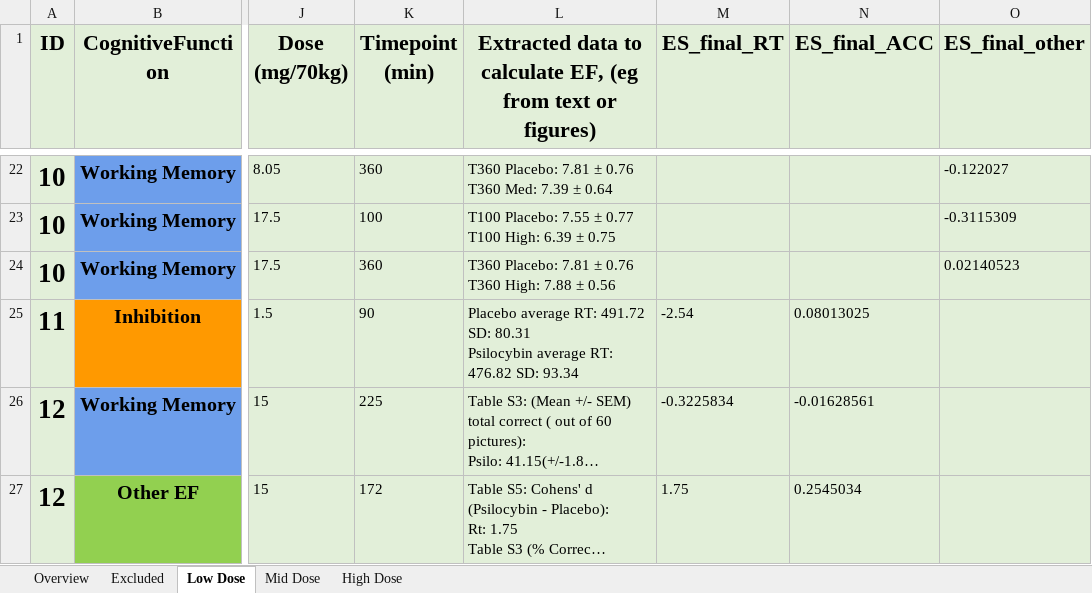
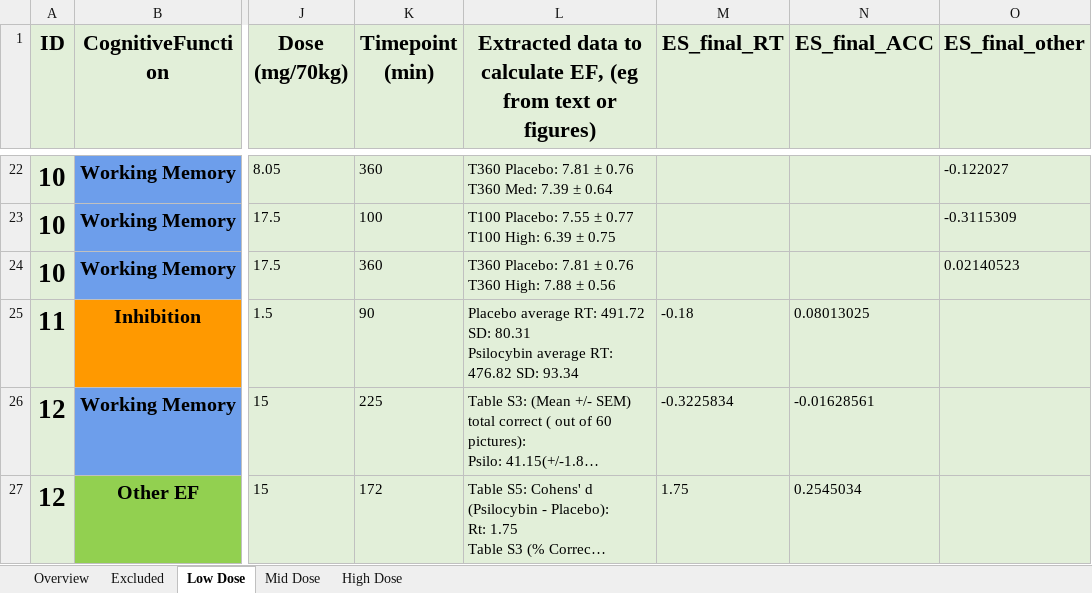
Before and after one commit to Parssayousefi/MetaAnalysis-Psilo-Cognition, an Excel workbook: Overview_Studies.xlsx, sheet Low Dose, drawn as a sheet; only a part is shown, gaps mark what is left out; long unchanged cells end in …; values as stored, in another font and other column widths than the file's, no borders; the diff names each change by its address in the sheet, - before the commit and + after, or states it on an @@ line.

Commit message:
Add files via upload

```diff
--- a/Overview_Studies.xlsx (sheet Low Dose)
+++ b/Overview_Studies.xlsx (sheet Low Dose)
-M25 (ES_final_RT): -2.54
+M25 (ES_final_RT): -0.18
```
Also changed, not shown: sheet Overview.
